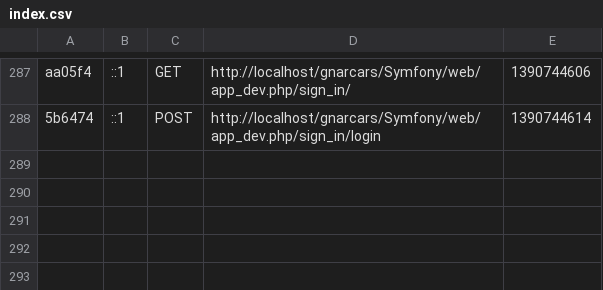
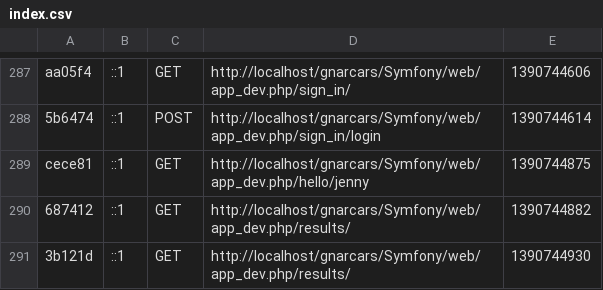
Before and after one commit to annisele/gnarcars, a CSV file: Symfony/app/cache/dev/profiler/index.csv, drawn as a sheet; only a part is shown, gaps mark what is left out.

```diff
--- a/Symfony/app/cache/dev/profiler/index.csv
+++ b/Symfony/app/cache/dev/profiler/index.csv
@@ -288 +288,4 @@ aa05f4,::1,GET,http://localhost/gnarcars/Symfony/web/app_dev.php/sign_in/,139074
 5b6474,::1,POST,http://localhost/gnarcars/Symfony/web/app_dev.php/sign_in/login,1390744614,
+cece81,::1,GET,http://localhost/gnarcars/Symfony/web/app_dev.php/hello/jenny,1390744875,
+687412,::1,GET,http://localhost/gnarcars/Symfony/web/app_dev.php/results/,1390744882,
+3b121d,::1,GET,http://localhost/gnarcars/Symfony/web/app_dev.php/results/,1390744930,
```
Also changed, not shown: 3 other files.
